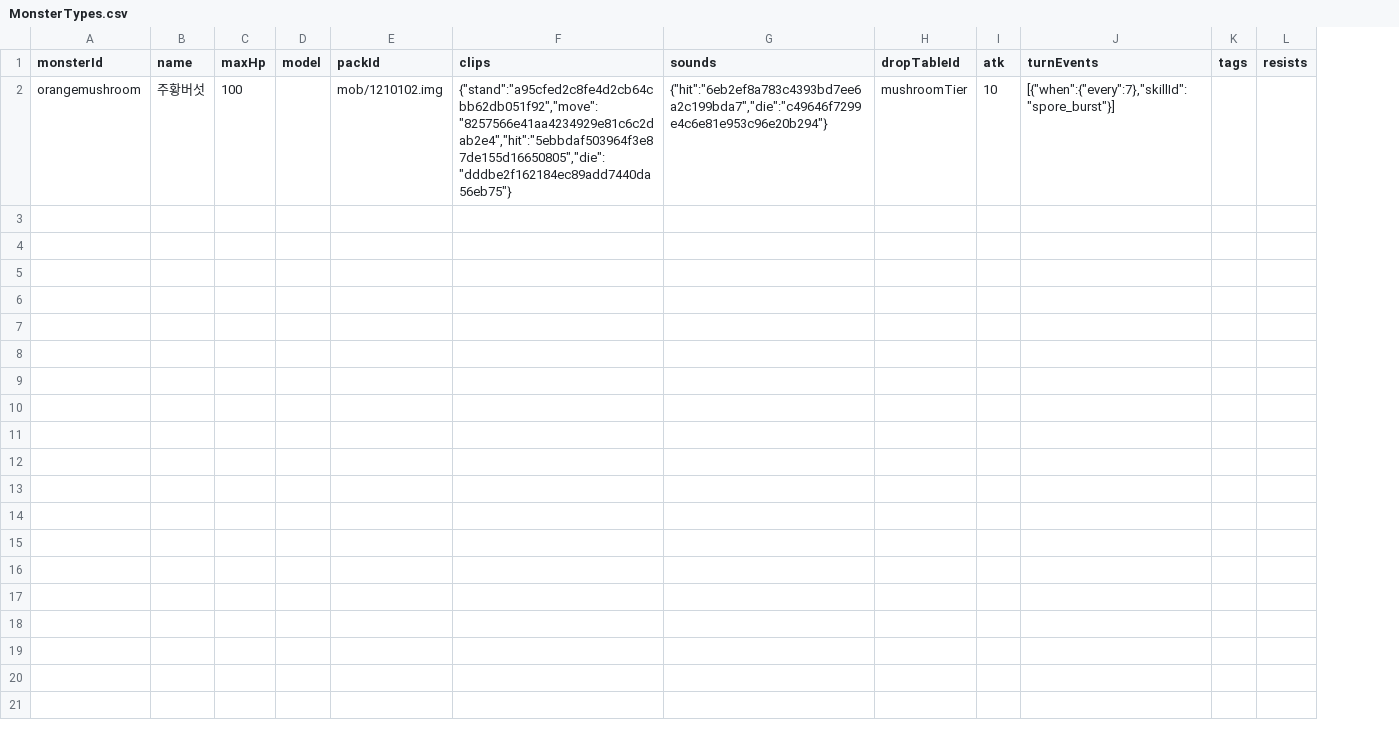
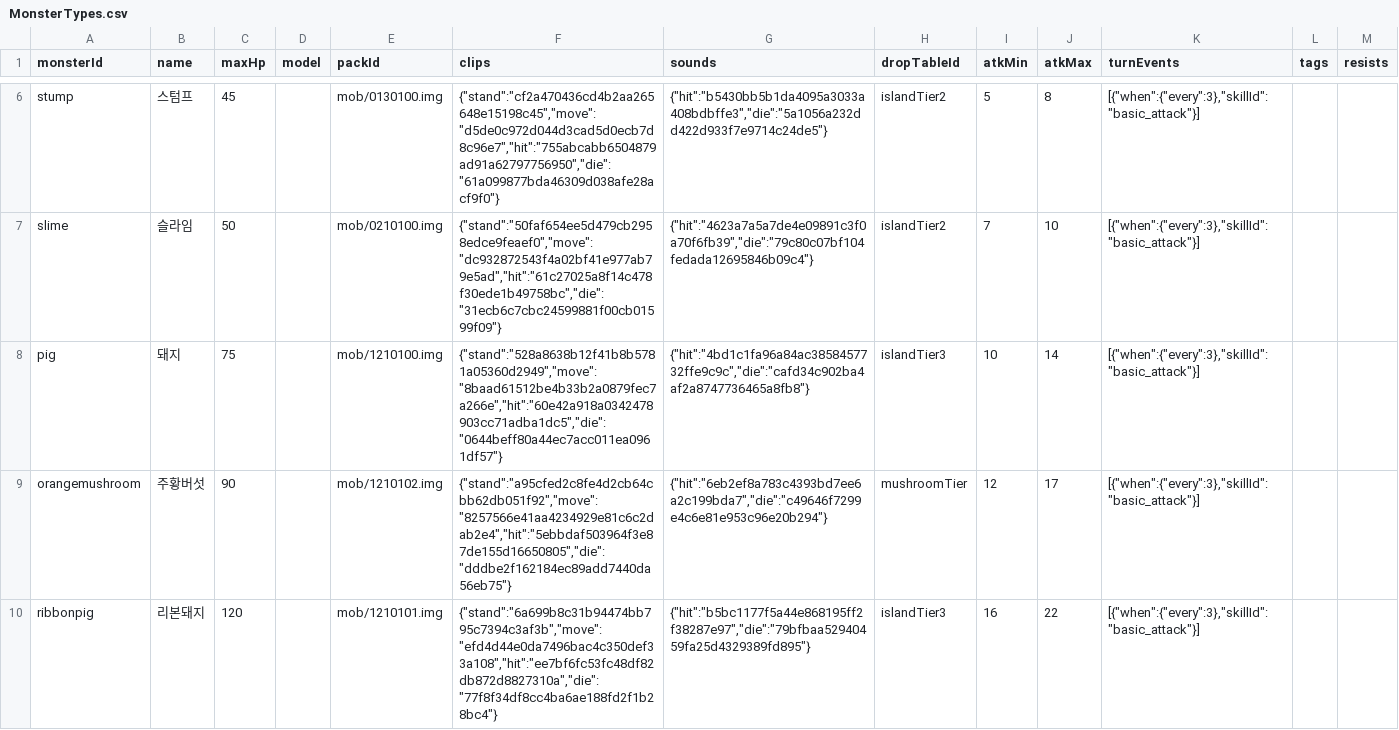
Before and after one commit to browniesss/mapleZengardReal, a CSV file: RootDesk/MyDesk/Zengard/Data/MonsterTypes.csv, drawn as a sheet; only a part is shown, gaps mark what is left out; removed rows and columns are numbered as before the commit, all else as after; rows hold the shown columns only; the diff covers the shown part only; the diff names each change by its address in the sheet, - before the commit and + after, or states it on an @@ line.

```diff
--- a/RootDesk/MyDesk/Zengard/Data/MonsterTypes.csv
+++ b/RootDesk/MyDesk/Zengard/Data/MonsterTypes.csv
-column I (atk), row 2: 10
+column I (atkMin), row 9: 12
+column J (atkMax), row 9: 17
+row 6: stump | 스텀프 | 45 |  | mob/0130100.img | {"stand":"cf2a470436cd4b2aa265648e15198c45","move":"d5de0c972d044d3cad5d0ecb7d8c96e7","hit":"755abcabb6504879ad91a62797756950","die":"61a099877bda46309d038afe28acf9f0"} | {"hit":"b5430bb5b1da4095a3033a408bdbffe3","die":"5a1056a232dd422d933f7e9714c24de5"} | islandTier2 | 5 | 8 | [{"when":{"every":3},"skillId":"basic_attack"}]
+row 7: slime | 슬라임 | 50 |  | mob/0210100.img | {"stand":"50faf654ee5d479cb2958edce9feaef0","move":"dc932872543f4a02bf41e977ab79e5ad","hit":"61c27025a8f14c478f30ede1b49758bc","die":"31ecb6c7cbc24599881f00cb01599f09"} | {"hit":"4623a7a5a7de4e09891c3f0a70f6fb39","die":"79c80c07bf104fedada12695846b09c4"} | islandTier2 | 7 | 10 | [{"when":{"every":3},"skillId":"basic_attack"}]
+row 8: pig | 돼지 | 75 |  | mob/1210100.img | {"stand":"528a8638b12f41b8b5781a05360d2949","move":"8baad61512be4b33b2a0879fec7a266e","hit":"60e42a918a0342478903cc71adba1dc5","die":"0644beff80a44ec7acc011ea0961df57"} | {"hit":"4bd1c1fa96a84ac3858457732ffe9c9c","die":"cafd34c902ba4af2a8747736465a8fb8"} | islandTier3 | 10 | 14 | [{"when":{"every":3},"skillId":"basic_attack"}]
-C9 (maxHp): 100
+C9 (maxHp): 90
-K9 (turnEvents): [{"when":{"every":7},"skillId":"spore_burst"}]
+K9 (turnEvents): [{"when":{"every":3},"skillId":"basic_attack"}]
+row 10: ribbonpig | 리본돼지 | 120 |  | mob/1210101.img | {"stand":"6a699b8c31b94474bb795c7394c3af3b","move":"efd4d44e0da7496bac4c350def33a108","hit":"ee7bf6fc53fc48df82db872d8827310a","die":"77f8f34df8cc4ba6ae188fd2f1b28bc4"} | {"hit":"b5bc1177f5a44e868195ff2f38287e97","die":"79bfbaa52940459fa25d4329389fd895"} | islandTier3 | 16 | 22 | [{"when":{"every":3},"skillId":"basic_attack"}]
```
Also changed, not shown: 4 added rows elsewhere in this file, RootDesk/MyDesk/Zengard/Data/DropTables.csv, 1 other file.
